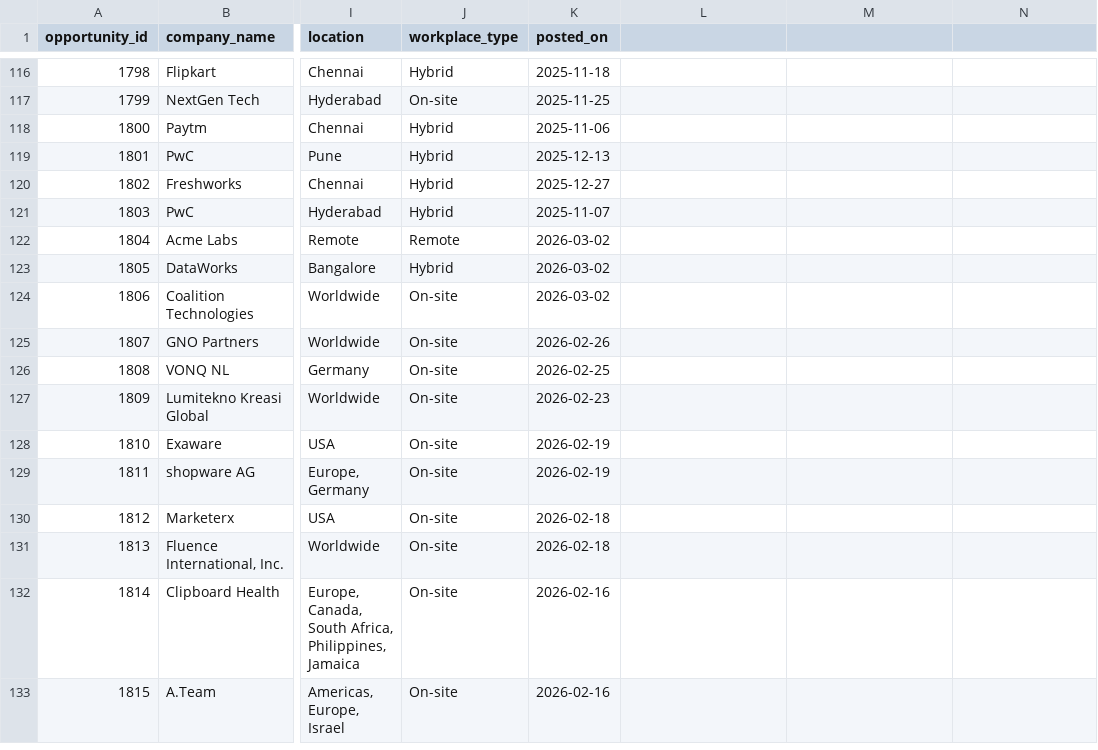
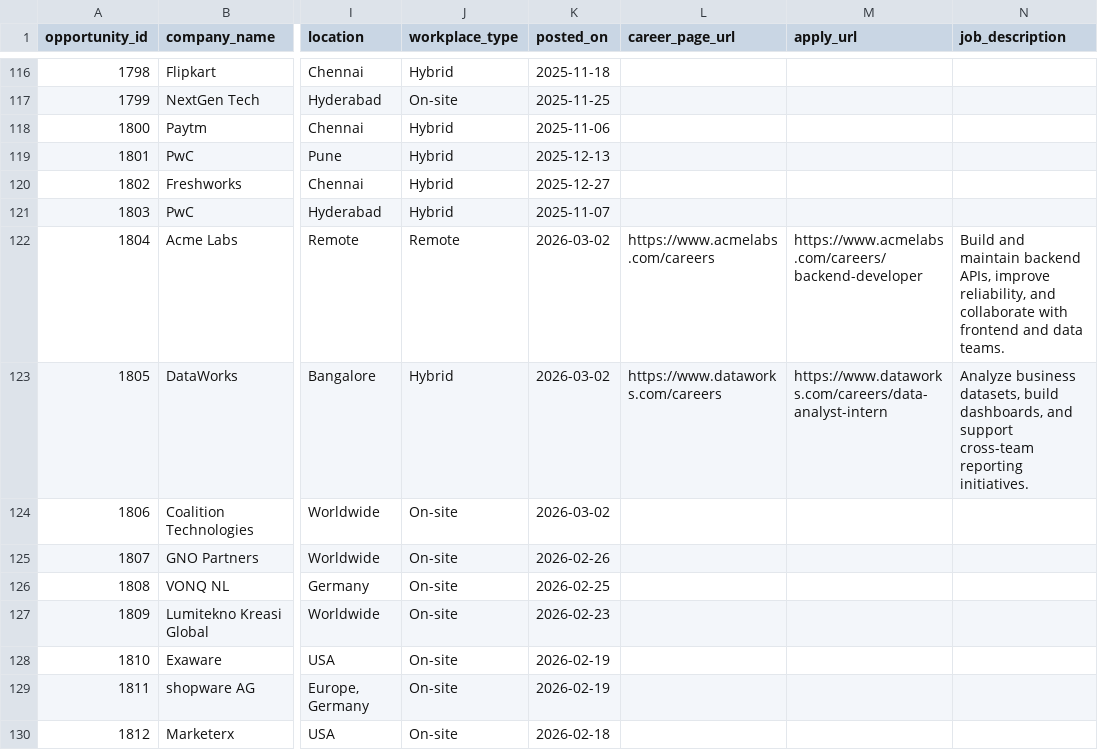
Before and after one commit to niishaparashar/vecron, a CSV file: db/opportunity.csv, drawn as a sheet; only a part is shown, gaps mark what is left out; the shorter side is filled out with more unchanged rows; the diff names each change by its address in the sheet, - before the commit and + after, or states it on an @@ line.

```diff
--- a/db/opportunity.csv
+++ b/db/opportunity.csv
-L1: (empty)
+L1: career_page_url
-M1: (empty)
+M1: apply_url
-N1: (empty)
+N1: job_description
-L122 (career_page_url): (empty)
+L122 (career_page_url): https://www.acmelabs.com/careers
-M122 (apply_url): (empty)
+M122 (apply_url): https://www.acmelabs.com/careers/backend-developer
-N122 (job_description): (empty)
+N122 (job_description): Build and maintain backend APIs, improve reliability, and collaborate with frontend and data teams.
-L123 (career_page_url): (empty)
+L123 (career_page_url): https://www.dataworks.com/careers
-M123 (apply_url): (empty)
+M123 (apply_url): https://www.dataworks.com/careers/data-analyst-intern
-N123 (job_description): (empty)
+N123 (job_description): Analyze business datasets, build dashboards, and support cross-team reporting initiatives.
```
Also changed, not shown: 16 other files.
